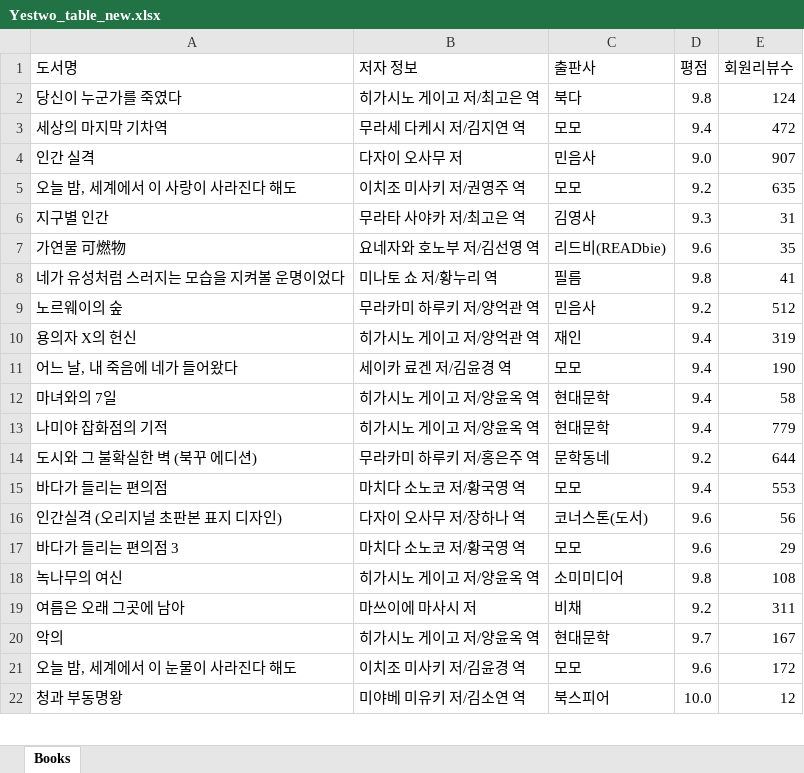
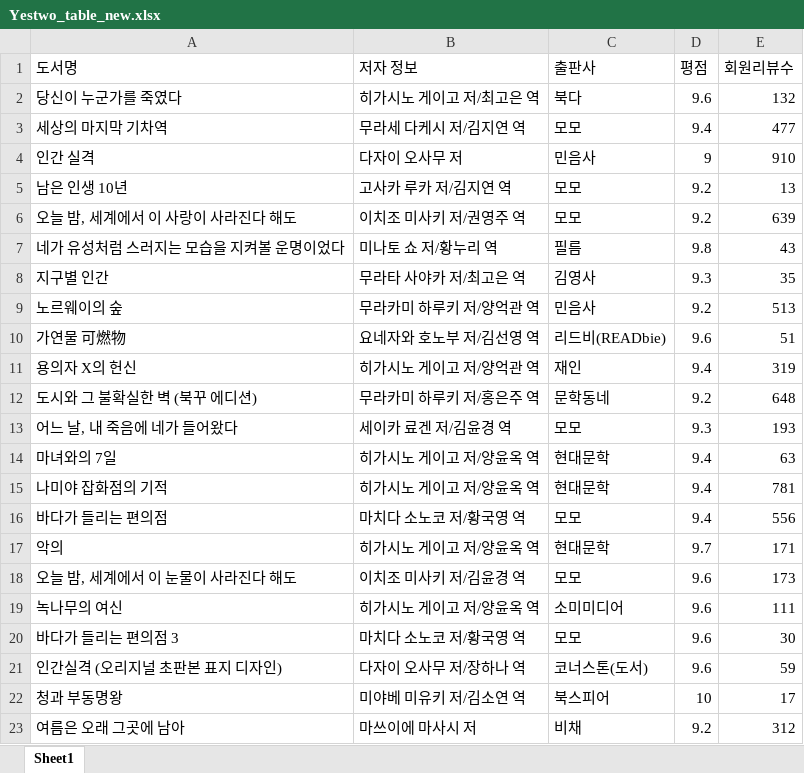
Before and after one commit to KIDOKY/24_HRD_Python-Project, an Excel workbook: Yestwo_table_new.xlsx, sheet Sheet1, drawn as a sheet; only a part is shown; values as stored, in another font and other column widths than the file's, no cell formats; removed rows and columns are numbered as before the commit, all else as after; the diff covers the shown part only; the diff names each change by its address in the sheet, - before the commit and + after, or states it on an @@ line.

```diff
--- a/Yestwo_table_new.xlsx (sheet Sheet1)
+++ b/Yestwo_table_new.xlsx (sheet Sheet1)
-sheet tab: Books
+sheet tab: Sheet1
-D2 (평점): 9.8
+D2 (평점): 9.6
-E2 (회원리뷰수): 124
+E2 (회원리뷰수): 132
-E3 (회원리뷰수): 472
+E3 (회원리뷰수): 477
-D4 (평점): 9.0
+D4 (평점): 9
-E4 (회원리뷰수): 907
+E4 (회원리뷰수): 910
@@ row 37 moved to row 5: 남은 인생 10년 @@
-E6 (회원리뷰수): 635
+E6 (회원리뷰수): 639
-row 6: 지구별 인간 | 무라타 사야카 저/최고은 역 | 김영사 | 9.3 | 31
-row 7: 가연물 可燃物 | 요네자와 호노부 저/김선영 역 | 리드비(READbie) | 9.6 | 35
-E7 (회원리뷰수): 41
+E7 (회원리뷰수): 43
+row 8: 지구별 인간 | 무라타 사야카 저/최고은 역 | 김영사 | 9.3 | 35
-E9 (회원리뷰수): 512
+E9 (회원리뷰수): 513
+row 10: 가연물 可燃物 | 요네자와 호노부 저/김선영 역 | 리드비(READbie) | 9.6 | 51
+row 12: 도시와 그 불확실한 벽 (북꾸 에디션) | 무라카미 하루키 저/홍은주 역 | 문학동네 | 9.2 | 648
-D13 (평점): 9.4
+D13 (평점): 9.3
-E13 (회원리뷰수): 190
+E13 (회원리뷰수): 193
-E14 (회원리뷰수): 58
+E14 (회원리뷰수): 63
-E15 (회원리뷰수): 779
+E15 (회원리뷰수): 781
-row 14: 도시와 그 불확실한 벽 (북꾸 에디션) | 무라카미 하루키 저/홍은주 역 | 문학동네 | 9.2 | 644
-E16 (회원리뷰수): 553
+E16 (회원리뷰수): 556
-row 16: 인간실격 (오리지널 초판본 표지 디자인) | 다자이 오사무 저/장하나 역 | 코너스톤(도서) | 9.6 | 56
-row 17: 바다가 들리는 편의점 3 | 마치다 소노코 저/황국영 역 | 모모 | 9.6 | 29
-row 18: 녹나무의 여신 | 히가시노 게이고 저/양윤옥 역 | 소미미디어 | 9.8 | 108
-row 19: 여름은 오래 그곳에 남아 | 마쓰이에 마사시 저 | 비채 | 9.2 | 311
-E17 (회원리뷰수): 167
+E17 (회원리뷰수): 171
-E18 (회원리뷰수): 172
+E18 (회원리뷰수): 173
+row 19: 녹나무의 여신 | 히가시노 게이고 저/양윤옥 역 | 소미미디어 | 9.6 | 111
+row 20: 바다가 들리는 편의점 3 | 마치다 소노코 저/황국영 역 | 모모 | 9.6 | 30
+row 21: 인간실격 (오리지널 초판본 표지 디자인) | 다자이 오사무 저/장하나 역 | 코너스톤(도서) | 9.6 | 59
-D22 (평점): 10.0
+D22 (평점): 10
-E22 (회원리뷰수): 12
+E22 (회원리뷰수): 17
+row 23: 여름은 오래 그곳에 남아 | 마쓰이에 마사시 저 | 비채 | 9.2 | 312
```
Also changed, not shown: 68 added rows, 72 removed rows, 79 moved rows and 16 edited cells elsewhere in this sheet, cell formats, 1 other file.
